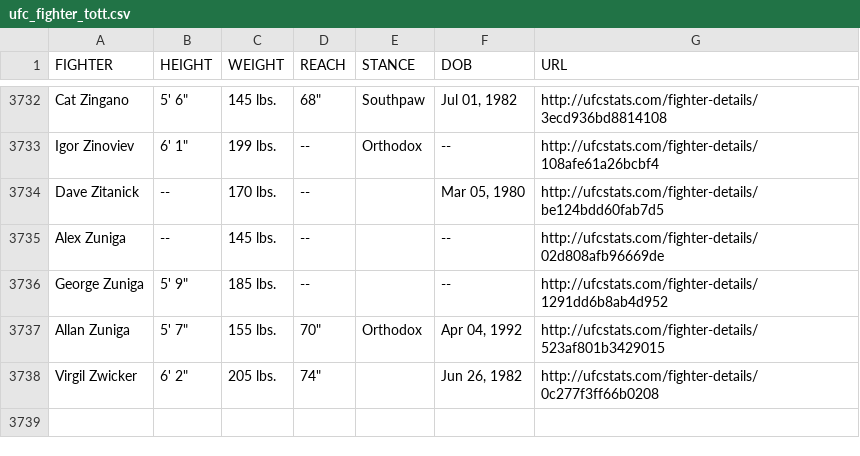
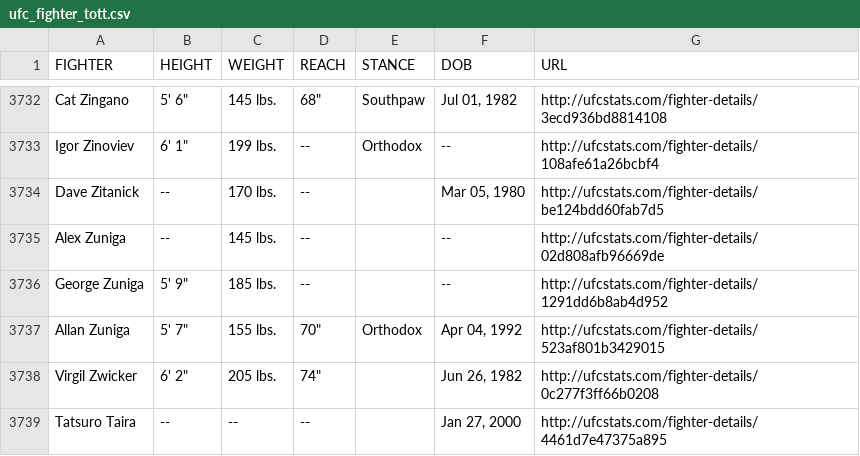
Before and after one commit to rajdesai1/UFC-Stats-Scrap, a CSV file: ufc_fighter_tott.csv, drawn as a sheet; only a part is shown, gaps mark what is left out; the diff names each change by its address in the sheet, - before the commit and + after, or states it on an @@ line.

Commit message:
2022-02-07 data refresh

```diff
--- a/ufc_fighter_tott.csv
+++ b/ufc_fighter_tott.csv
+row 3739: Tatsuro Taira | -- | -- | -- |  | Jan 27, 2000 | http://ufcstats.com/fighter-details/4461d7e47375a895
```
Also changed, not shown: ufc_fighter_details.csv.
